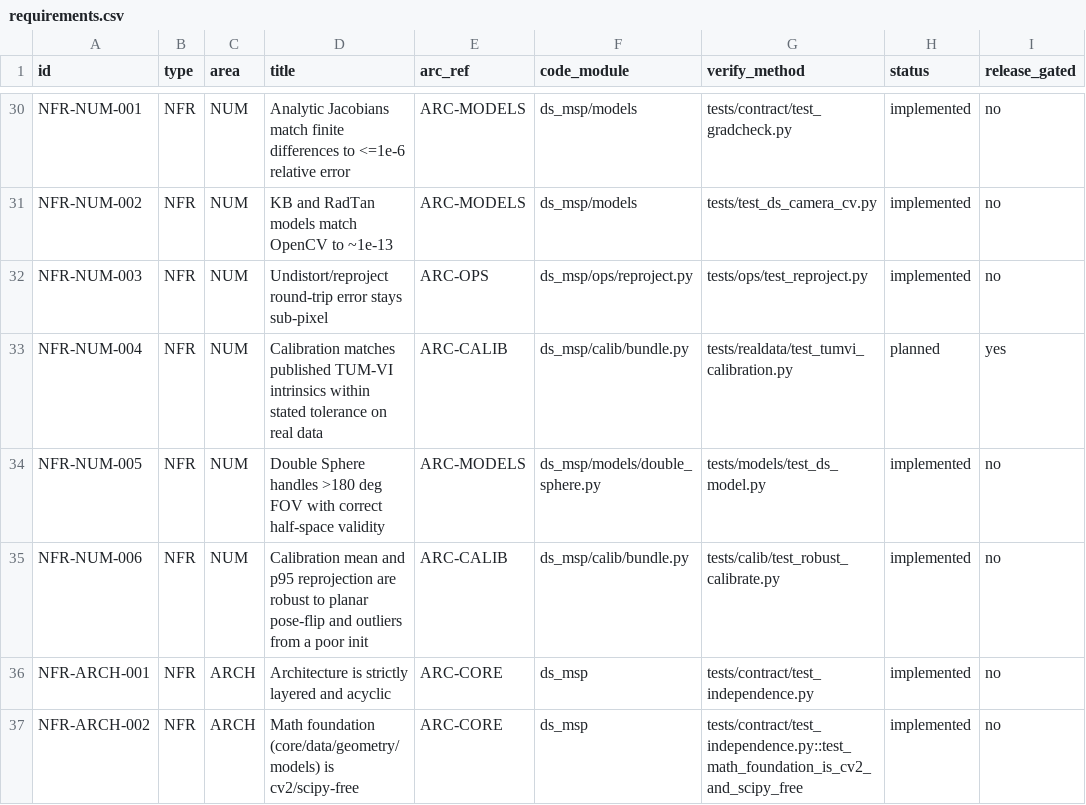
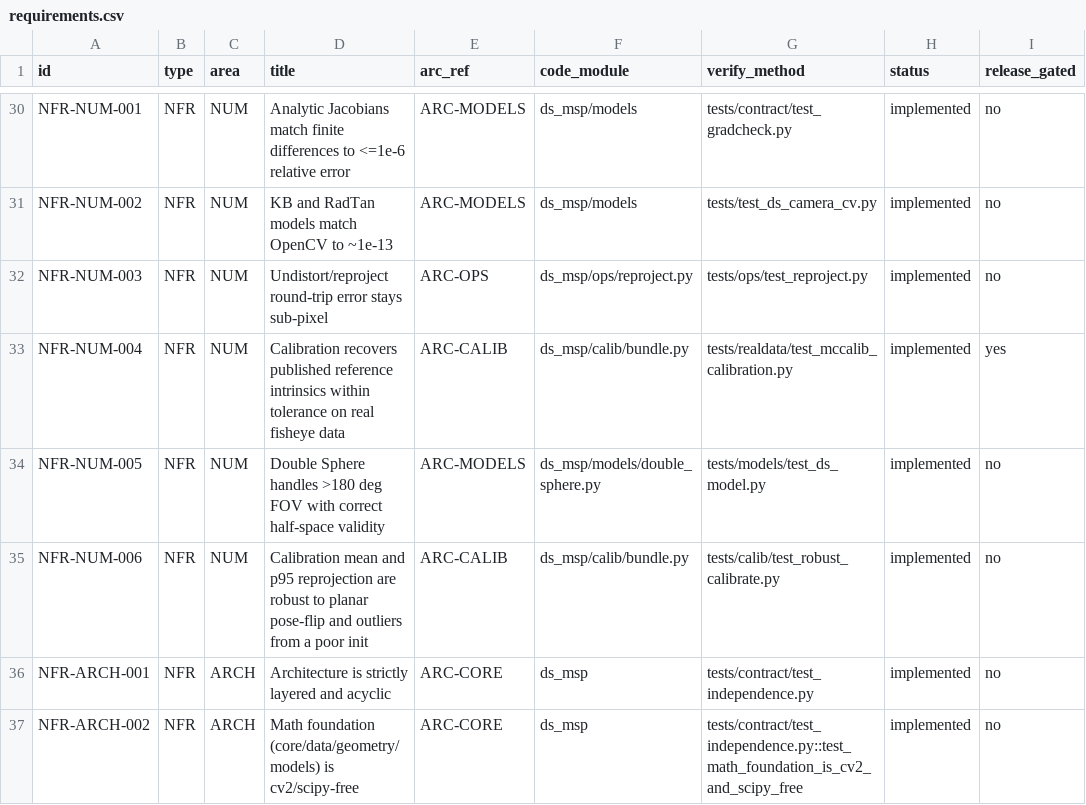
Before and after one commit to Neural-Sorcerer/DS-MSP, a CSV file: docs/process/srs/requirements.csv, drawn as a sheet; only a part is shown, gaps mark what is left out.

```diff
--- a/docs/process/srs/requirements.csv
+++ b/docs/process/srs/requirements.csv
@@ -32,3 +32,3 @@ NFR-NUM-002,NFR,NUM,KB and RadTan models match OpenCV to ~1e-13,ARC-MODELS,ds_ms
 NFR-NUM-003,NFR,NUM,Undistort/reproject round-trip error stays sub-pixel,ARC-OPS,ds_msp/ops/reproject.py,tests/ops/test_reproject.py,implemented,no
-NFR-NUM-004,NFR,NUM,Calibration matches published TUM-VI intrinsics within stated tolerance on real data,ARC-CALIB,ds_msp/calib/bundle.py,tests/realdata/test_tumvi_calibration.py,planned,yes
+NFR-NUM-004,NFR,NUM,Calibration recovers published reference intrinsics within tolerance on real fisheye data,ARC-CALIB,ds_msp/calib/bundle.py,tests/realdata/test_mccalib_calibration.py,implemented,yes
 NFR-NUM-005,NFR,NUM,Double Sphere handles >180 deg FOV with correct half-space validity,ARC-MODELS,ds_msp/models/double_sphere.py,tests/models/test_ds_model.py,implemented,no
```
Also changed, not shown: 2 other files.
